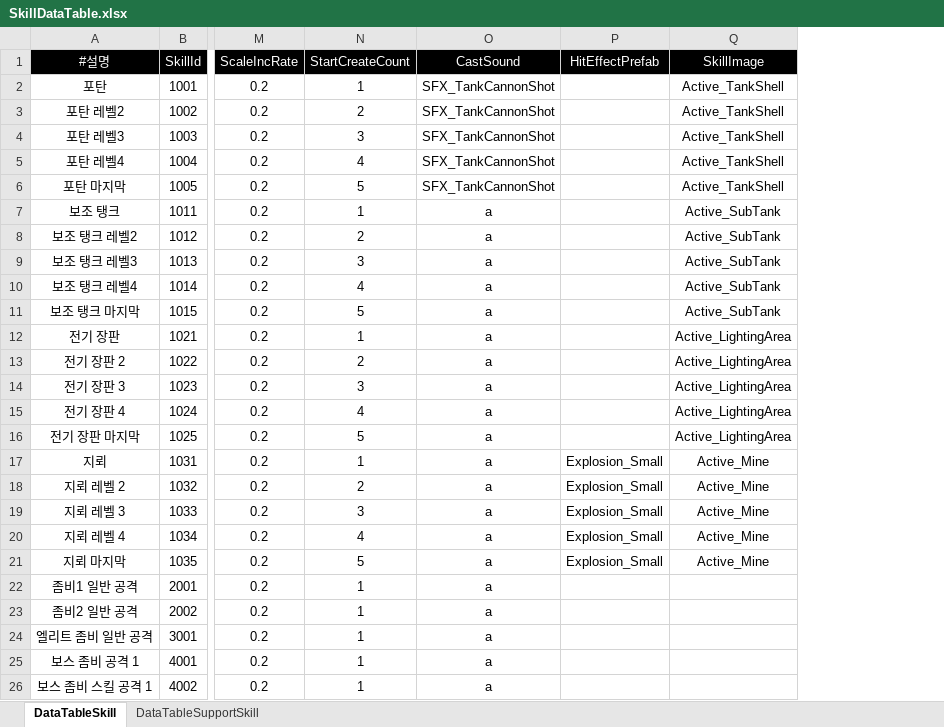
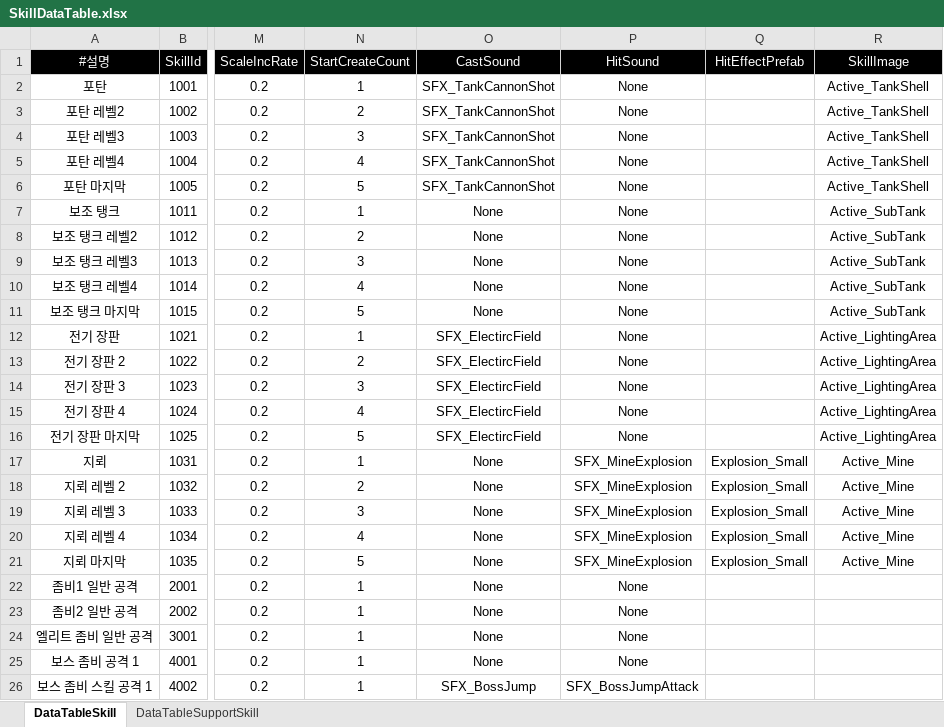
Before and after one commit to yuk121/TankSurvivors, an Excel workbook: TankSurvivors/Assets/@Resources/Data/Xlsx/SkillDataTable.xlsx, sheet DataTableSkill, drawn as a sheet; only a part is shown, gaps mark what is left out; values as stored, in another font and other column widths than the file's, no borders; the diff names each change by its address in the sheet, - before the commit and + after, or states it on an @@ line.

```diff
--- a/TankSurvivors/Assets/@Resources/Data/Xlsx/SkillDataTable.xlsx (sheet DataTableSkill)
+++ b/TankSurvivors/Assets/@Resources/Data/Xlsx/SkillDataTable.xlsx (sheet DataTableSkill)
+column P (HitSound), rows 2-26: None | None | None | None | None | None | None | None | None | None | None | None | None | None | None | SFX_MineExplosion | SFX_MineExplosion | SFX_MineExplosion | SFX_MineExplosion | SFX_MineExplosion | None | None | None | None | SFX_BossJumpAttack
-O7:O11 (CastSound): a
+O7:O11 (CastSound): None
-O12:O16 (CastSound): a
+O12:O16 (CastSound): SFX_ElectircField
-O17:O25 (CastSound): a
+O17:O25 (CastSound): None
-O26 (CastSound): a
+O26 (CastSound): SFX_BossJump
```
Also changed, not shown: 44 other files.
